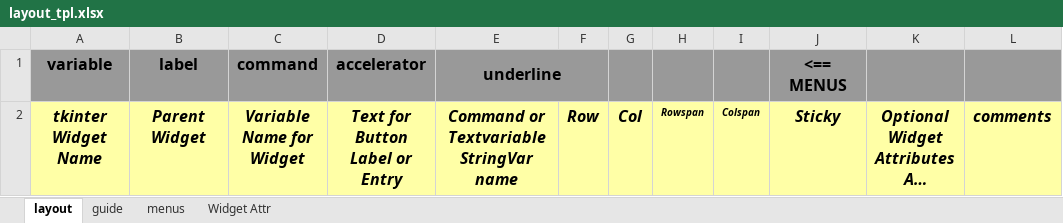
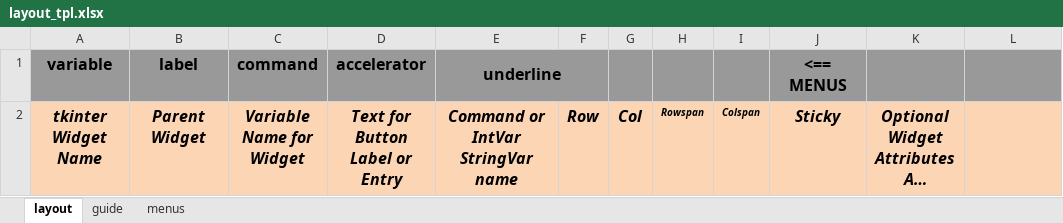
Before and after one commit to MLeidel/TkAuto, an Excel workbook: layout_tpl.xlsx, sheet layout, drawn as a sheet; long unchanged cells end in …; values as stored, in another font and other column widths than the file's, no borders; charts and pictures not drawn; ↵ is a line break in a cell; the diff names each change by its address in the sheet, - before the commit and + after, or states it on an @@ line.

```diff
--- a/layout_tpl.xlsx (sheet layout)
+++ b/layout_tpl.xlsx (sheet layout)
-sheet tab: Widget Attr
-A2:L2 fill: #FFFFA6
+A2:L2 fill: #FCD5B5
-E2: Command or ↵ Textvariable ↵ StringVar name
+E2: Command or ↵ IntVar StringVar name
-L2: comments
+L2: (empty)
```
Also changed, not shown: sheet guide, charts or pictures, 6 other files.
